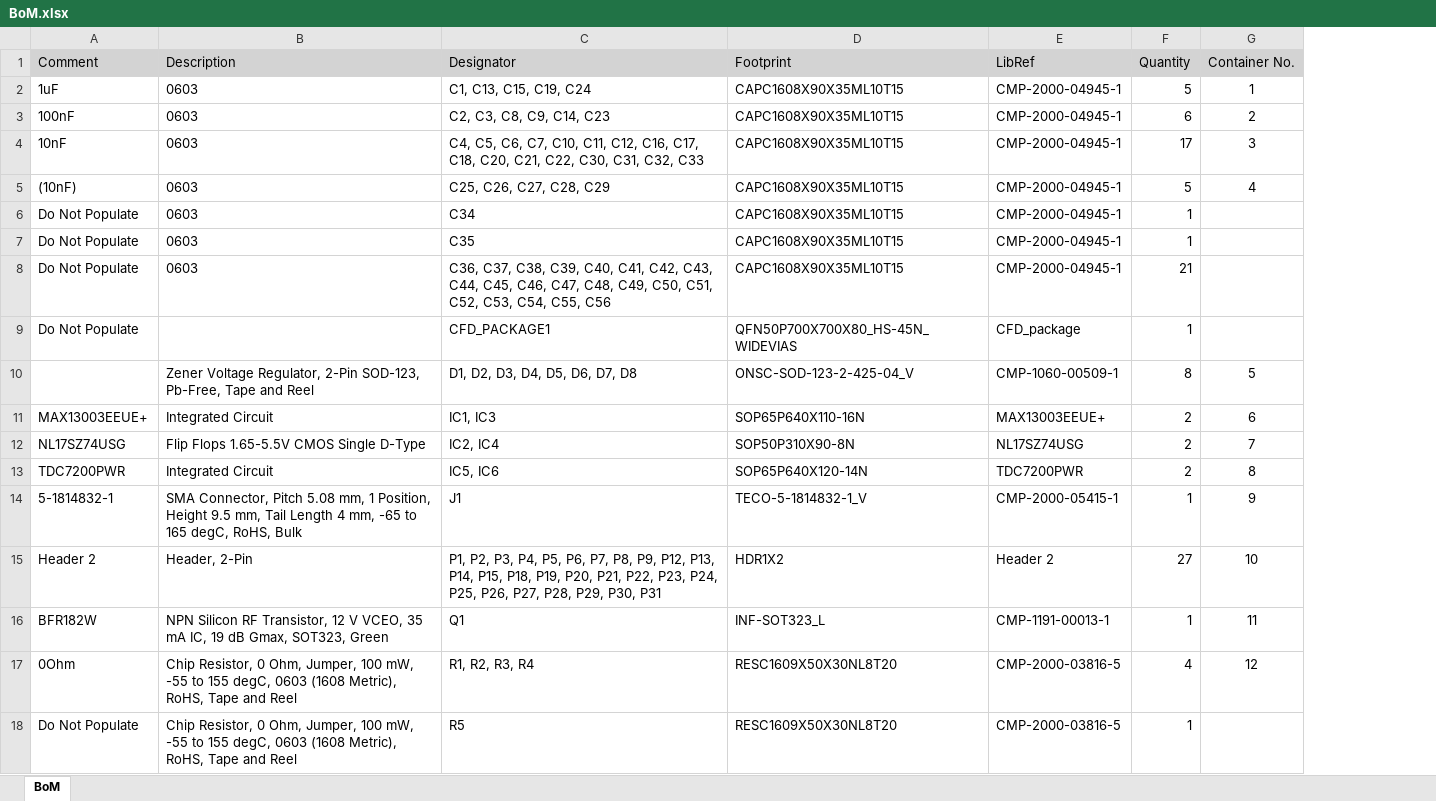
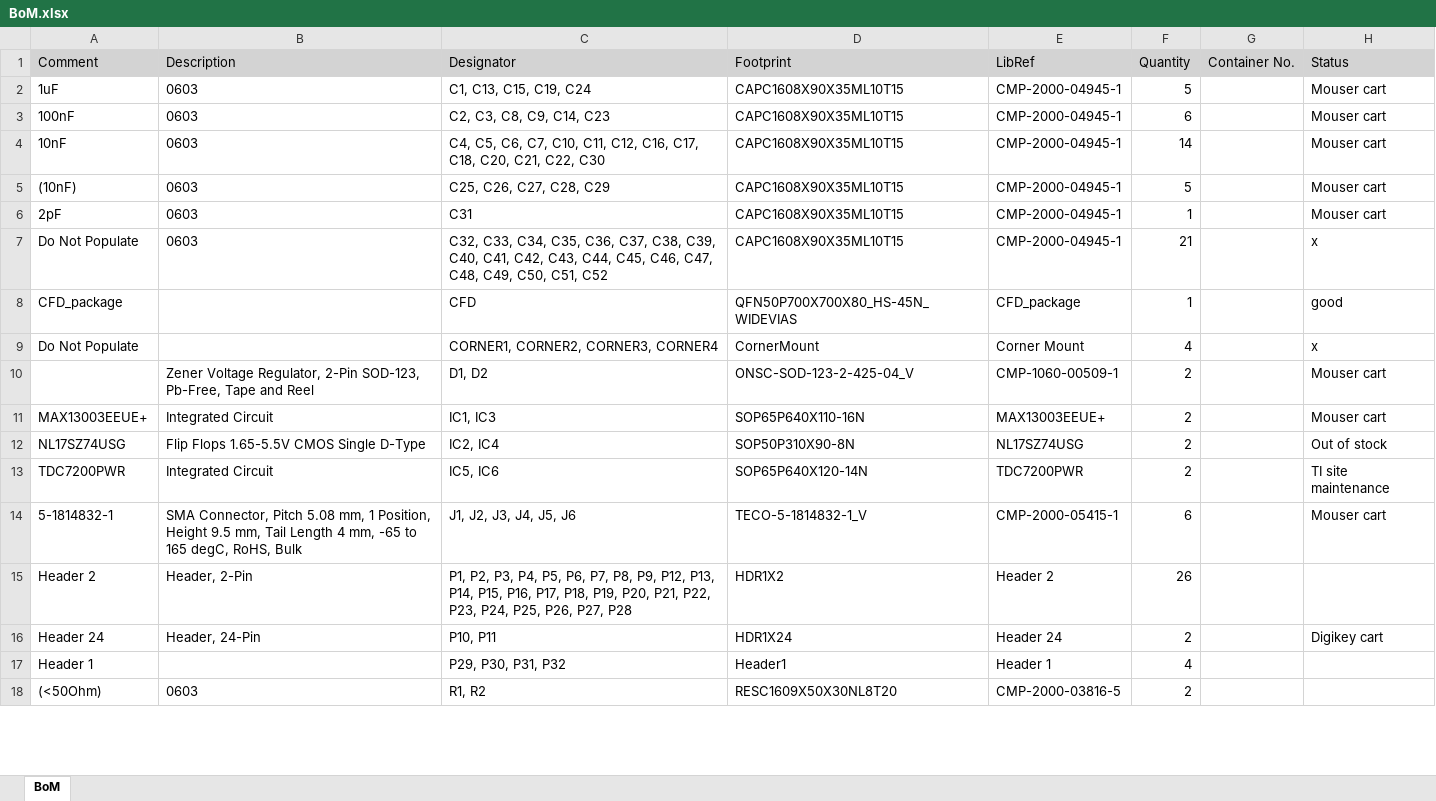
Before and after one commit to PisterLab/span-ion, an Excel workbook: board/span-ion-cfd/BoM.xlsx, sheet BoM, drawn as a sheet; only a part is shown; values as stored, in another font and other column widths than the file's, no borders; removed rows and columns are numbered as before the commit, all else as after; the diff covers the shown part only; the diff names each change by its address in the sheet, - before the commit and + after, or states it on an @@ line.

```diff
--- a/board/span-ion-cfd/BoM.xlsx (sheet BoM)
+++ b/board/span-ion-cfd/BoM.xlsx (sheet BoM)
+column H (Status), rows 2-8: Mouser cart | Mouser cart | Mouser cart | Mouser cart | Mouser cart | x | good; rows 10-14: Mouser cart | Mouser cart | Out of stock | TI site maintenance | Mouser cart
-G2 (Container No.): 1
+G2 (Container No.): (empty)
-G3 (Container No.): 2
+G3 (Container No.): (empty)
-C4 (Designator): …C21, C22, C30, C31, C32, C33
+C4 (Designator): …C21, C22, C30
-F4 (Quantity): 17
+F4 (Quantity): 14
-G4 (Container No.): 3
+G4 (Container No.): (empty)
-G5 (Container No.): 4
+G5 (Container No.): (empty)
-A6 (Comment): Do Not Populate
+A6 (Comment): 2pF
-C6 (Designator): C34
+C6 (Designator): C31
-row 7: Do Not Populate | 0603 | C35 | CAPC1608X90X35ML10T15 | CMP-2000-04945-1 | 1
-C7 (Designator): C36, C37, C38, C39, C40, C41, C42, C43, C44, C45, C46, C47, C48, C49, C50, C51, C52, C53, C54, C55, C56
+C7 (Designator): C32, C33, C34, C35, C36, C37, C38, C39, C40, C41, C42, C43, C44, C45, C46, C47, C48, C49, C50, C51, C52
-A8 (Comment): Do Not Populate
+A8 (Comment): CFD_package
-C8 (Designator): CFD_PACKAGE1
+C8 (Designator): CFD
+row 9: Do Not Populate |  | CORNER1, CORNER2, CORNER3, CORNER4 | CornerMount | Corner Mount | 4 |  | x
-C10 (Designator): D1, D2, D3, D4, D5, D6, D7, D8
+C10 (Designator): D1, D2
-F10 (Quantity): 8
+F10 (Quantity): 2
-G10 (Container No.): 5
+G10 (Container No.): (empty)
-G11 (Container No.): 6
+G11 (Container No.): (empty)
-G12 (Container No.): 7
+G12 (Container No.): (empty)
-G13 (Container No.): 8
+G13 (Container No.): (empty)
-C14 (Designator): J1
+C14 (Designator): J1, J2, J3, J4, J5, J6
-F14 (Quantity): 1
+F14 (Quantity): 6
-G14 (Container No.): 9
+G14 (Container No.): (empty)
-C15 (Designator): …P14, P15, P18, P19, P20, P21, P22, P23, P24, P25, P26, P27, P28, P29, P30, P31
+C15 (Designator): …P14, P15, P16, P17, P18, P19, P20, P21, P22, P23, P24, P25, P26, P27, P28
-F15 (Quantity): 27
+F15 (Quantity): 26
-G15 (Container No.): 10
+G15 (Container No.): (empty)
-row 16: BFR182W | NPN Silicon RF Transistor, 12 V VCEO, 35 mA IC, 19 dB Gmax, SOT323, Green | Q1 | INF-SOT323_L | CMP-1191-00013-1 | 1 | 11
-row 17: 0Ohm | Chip Resistor, 0 Ohm, Jumper, 100 mW, -55 to 155 degC, 0603 (1608 Metric), RoHS, Tape and Reel | R1, R2, R3, R4 | RESC1609X50X30NL8T20 | CMP-2000-03816-5 | 4 | 12
-row 18: Do Not Populate | Chip Resistor, 0 Ohm, Jumper, 100 mW, -55 to 155 degC, 0603 (1608 Metric), RoHS, Tape and Reel | R5 | RESC1609X50X30NL8T20 | CMP-2000-03816-5 | 1
+row 16: Header 24 | Header, 24-Pin | P10, P11 | HDR1X24 | Header 24 | 2 |  | Digikey cart
+row 17: Header 1 |  | P29, P30, P31, P32 | Header1 | Header 1 | 4
+row 18: (<50Ohm) | 0603 | R1, R2 | RESC1609X50X30NL8T20 | CMP-2000-03816-5 | 2
```
Also changed, not shown: 1 added row, 1 removed row and 7 edited cells elsewhere in this sheet, 30 other files.
